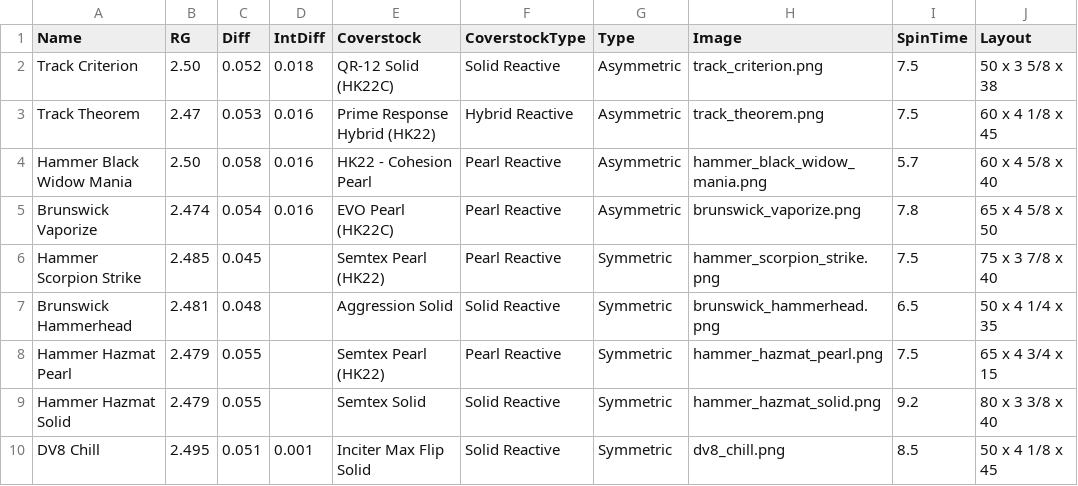
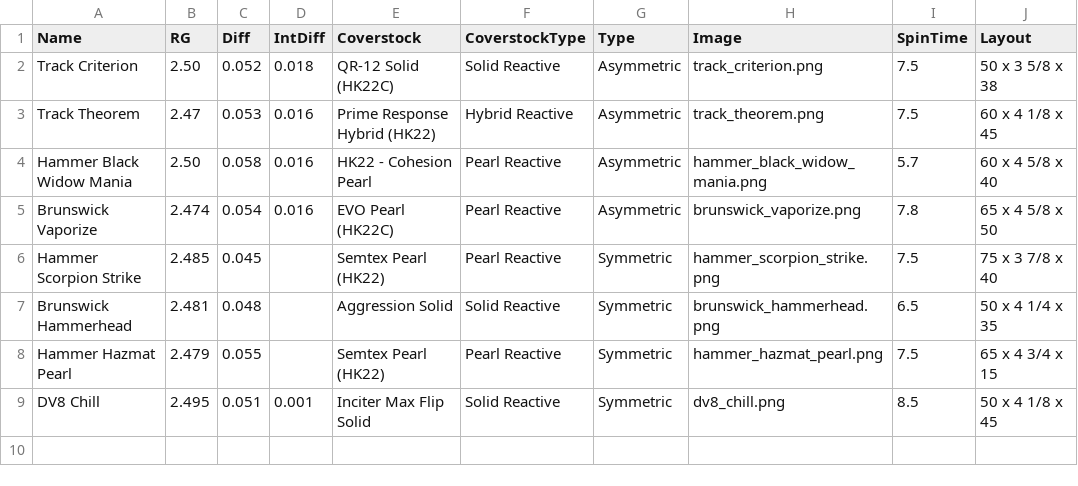
Before and after one commit to ackwdw123/bowling_rg_diff, a CSV file: app/bowling_balls.csv, drawn as a sheet; the diff names each change by its address in the sheet, - before the commit and + after, or states it on an @@ line.

Commit message:
Update bowling_balls.csv - spin data no hazmat solid

```diff
--- a/app/bowling_balls.csv
+++ b/app/bowling_balls.csv
-row 9: Hammer Hazmat Solid | 2.479 | 0.055 |  | Semtex Solid | Solid Reactive | Symmetric | hammer_hazmat_solid.png | 9.2 | 80 x 3 3/8 x 40
```
